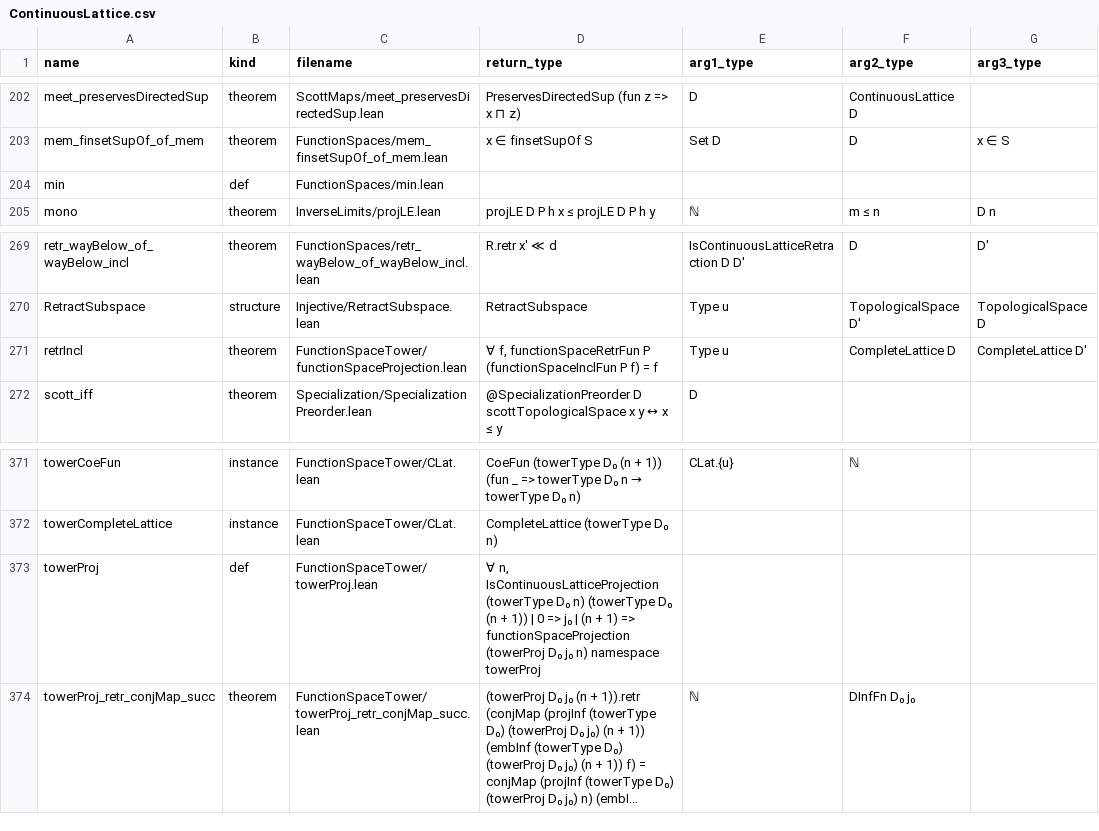
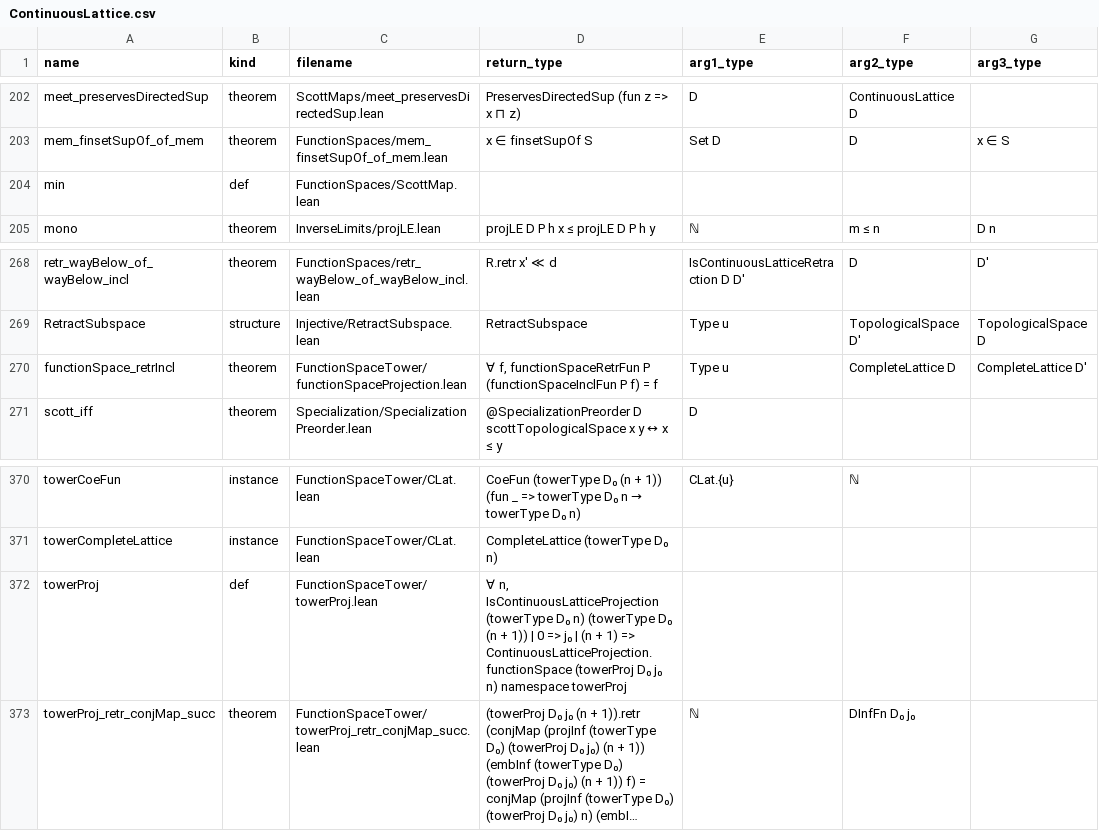
Before and after one commit to catskillsresearch/DomainTheory, a CSV file: DomainTheory/ContinuousLattice/ContinuousLattice.csv, drawn as a sheet; only a part is shown, gaps mark what is left out; long unchanged cells end in …; addresses are those after the commit; the diff covers the shown part only; the diff names each change by its address in the sheet, - before the commit and + after, or states it on an @@ line.

```diff
--- a/DomainTheory/ContinuousLattice/ContinuousLattice.csv
+++ b/DomainTheory/ContinuousLattice/ContinuousLattice.csv
-C204 (filename): FunctionSpaces/min.lean
+C204 (filename): FunctionSpaces/ScottMap.lean
-A270 (name): retrIncl
+A270 (name): functionSpace_retrIncl
-D372 (return_type): …1) => functionSpaceProjection (towerProj D₀…
+D372 (return_type): …1) => ContinuousLatticeProjection.functionSpace (towerProj D₀…
```
Also changed, not shown: 1 added row, 2 removed rows and 6 edited cells elsewhere in this file, 26 other files.
